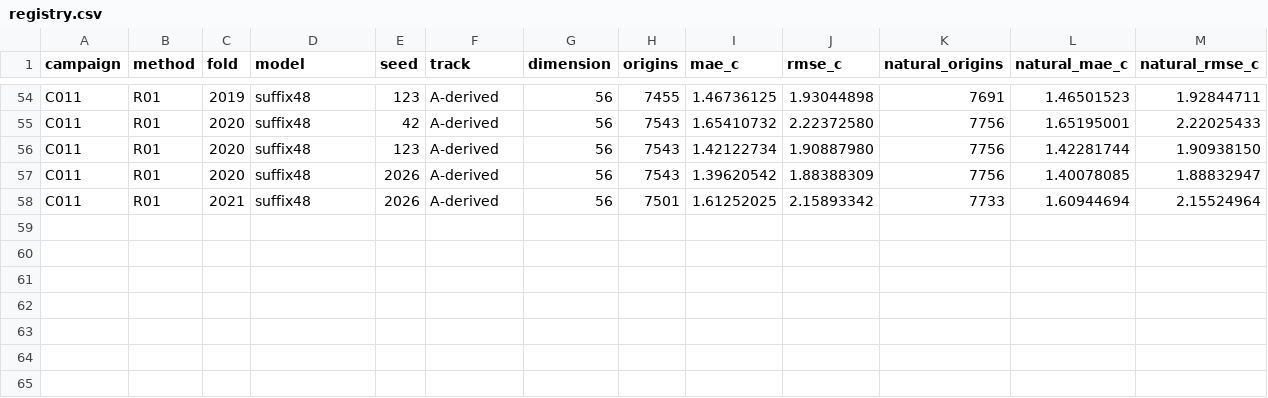
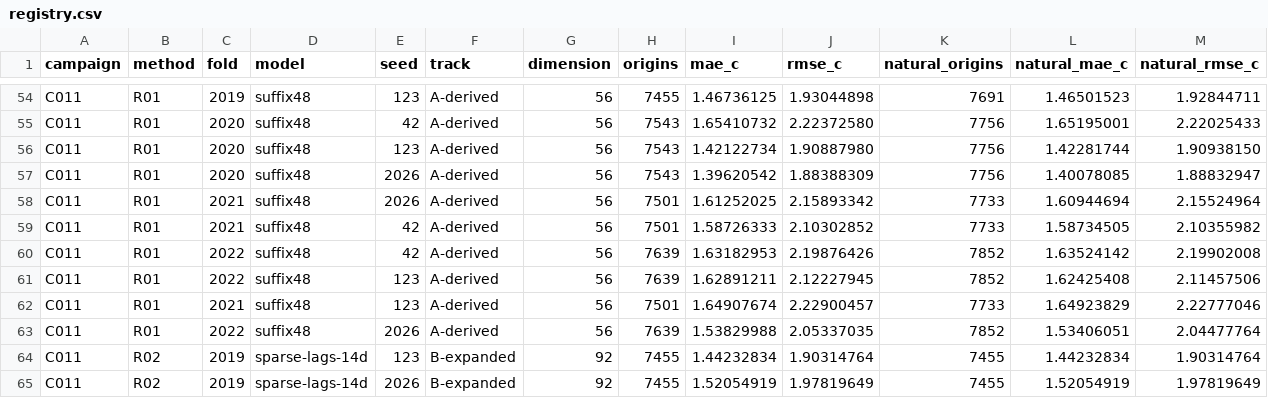
Before and after one commit to sguzman/aevral, a CSV file: results/C011/registry.csv, drawn as a sheet; only a part is shown, gaps mark what is left out; rows hold the shown columns only; the diff names each change by its address in the sheet, - before the commit and + after, or states it on an @@ line.

```diff
--- a/results/C011/registry.csv
+++ b/results/C011/registry.csv
+row 59: C011 | R01 | 2021 | suffix48 | 42 | A-derived | 56 | 7501 | 1.58726333 | 2.10302852 | 7733 | 1.58734505 | 2.10355982
+row 60: C011 | R01 | 2022 | suffix48 | 42 | A-derived | 56 | 7639 | 1.63182953 | 2.19876426 | 7852 | 1.63524142 | 2.19902008
+row 61: C011 | R01 | 2022 | suffix48 | 123 | A-derived | 56 | 7639 | 1.62891211 | 2.12227945 | 7852 | 1.62425408 | 2.11457506
+row 62: C011 | R01 | 2021 | suffix48 | 123 | A-derived | 56 | 7501 | 1.64907674 | 2.22900457 | 7733 | 1.64923829 | 2.22777046
+row 63: C011 | R01 | 2022 | suffix48 | 2026 | A-derived | 56 | 7639 | 1.53829988 | 2.05337035 | 7852 | 1.53406051 | 2.04477764
+row 64: C011 | R02 | 2019 | sparse-lags-14d | 123 | B-expanded | 92 | 7455 | 1.44232834 | 1.90314764 | 7455 | 1.44232834 | 1.90314764
+row 65: C011 | R02 | 2019 | sparse-lags-14d | 2026 | B-expanded | 92 | 7455 | 1.52054919 | 1.97819649 | 7455 | 1.52054919 | 1.97819649
```
Also changed, not shown: 8 other files.
